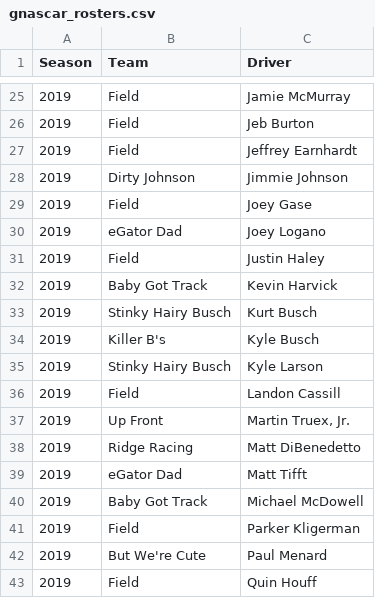
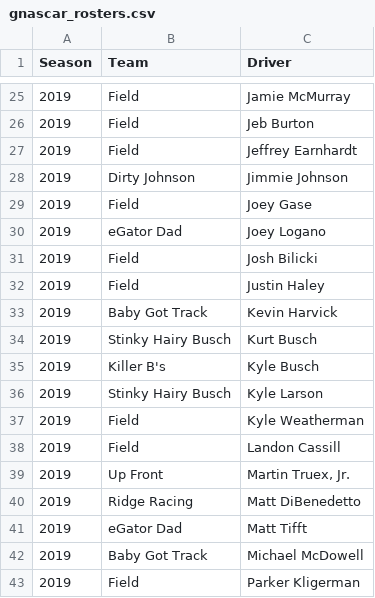
Before and after one commit to aarongaither/gnascar, a CSV file: srv/splunk/etc/apps/GNASCAR/lookups/gnascar_rosters.csv, drawn as a sheet; only a part is shown, gaps mark what is left out; the shorter side is filled out with more unchanged rows.

```diff
--- a/srv/splunk/etc/apps/GNASCAR/lookups/gnascar_rosters.csv
+++ b/srv/splunk/etc/apps/GNASCAR/lookups/gnascar_rosters.csv
@@ -30,2 +30,3 @@
 2019,eGator Dad,Joey Logano
+2019,Field,Josh Bilicki
 2019,Field,Justin Haley
@@ -35,2 +36,3 @@
 2019,Stinky Hairy Busch,Kyle Larson
+2019,Field,Kyle Weatherman
 2019,Field,Landon Cassill
```
Also changed, not shown: srv/splunk/etc/apps/GNASCAR/lookups/nascar_driver_stats.csv, srv/splunk/etc/apps/GNASCAR/lookups/nascar_race_stats.csv, 3 other files.
